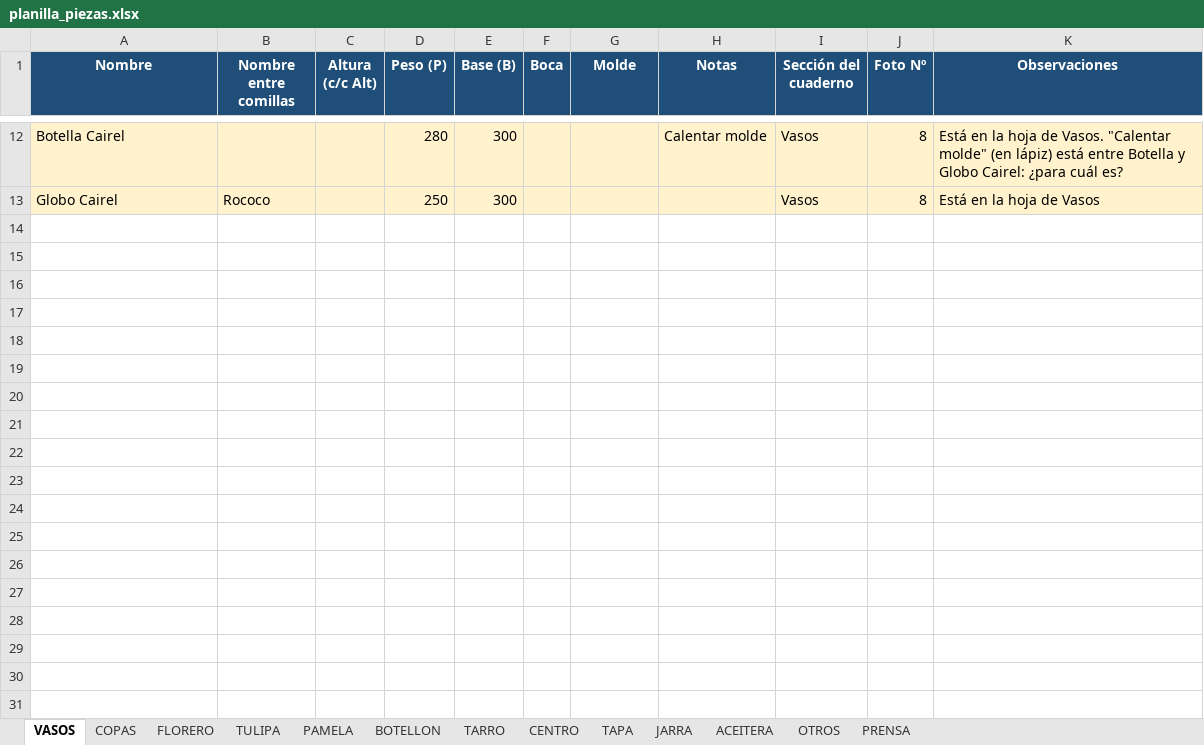
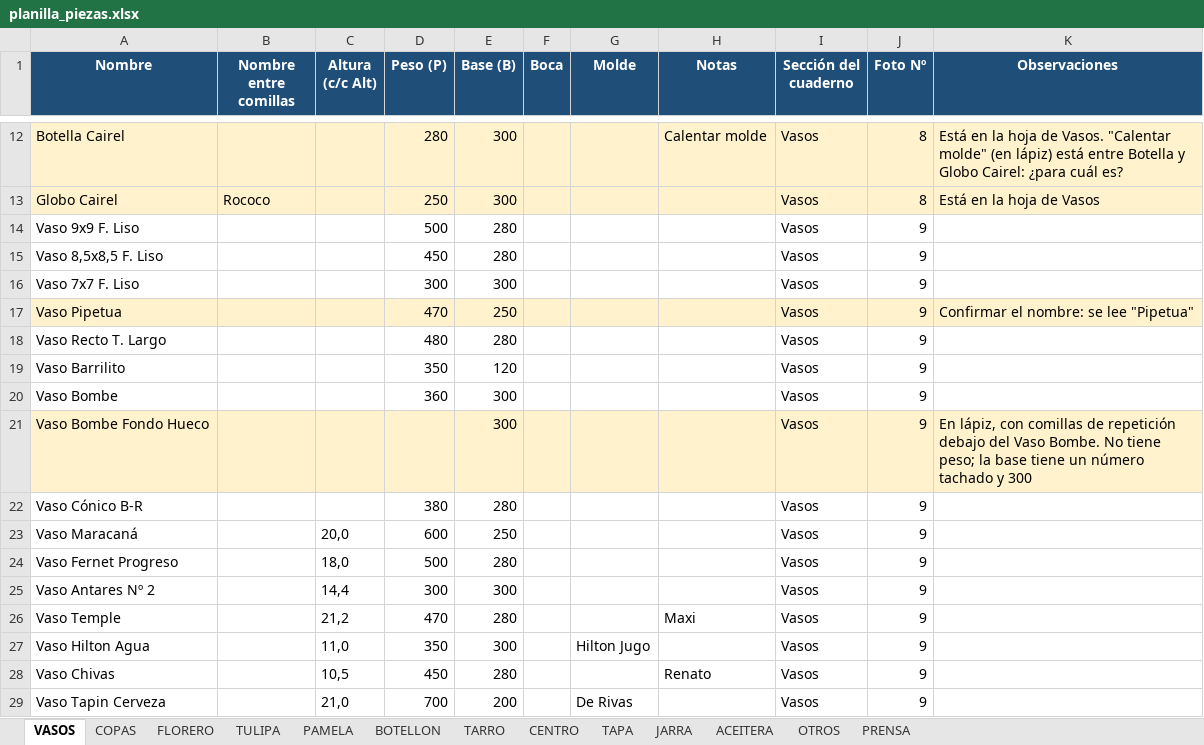
Before and after one commit to matiasnlau13-jpg/cristaleriaelprogreso, an Excel workbook: planilla/planilla_piezas.xlsx, sheet VASOS, drawn as a sheet; only a part is shown, gaps mark what is left out; values as stored, in another font and other column widths than the file's, no borders; the diff names each change by its address in the sheet, - before the commit and + after, or states it on an @@ line.

```diff
--- a/planilla/planilla_piezas.xlsx (sheet VASOS)
+++ b/planilla/planilla_piezas.xlsx (sheet VASOS)
+row 14: Vaso 9x9 F. Liso |  |  | 500 | 280 |  |  |  | Vasos | 9
+row 15: Vaso 8,5x8,5 F. Liso |  |  | 450 | 280 |  |  |  | Vasos | 9
+row 16: Vaso 7x7 F. Liso |  |  | 300 | 300 |  |  |  | Vasos | 9
+row 17: Vaso Pipetua |  |  | 470 | 250 |  |  |  | Vasos | 9 | Confirmar el nombre: se lee "Pipetua"
+row 18: Vaso Recto T. Largo |  |  | 480 | 280 |  |  |  | Vasos | 9
+row 19: Vaso Barrilito |  |  | 350 | 120 |  |  |  | Vasos | 9
+row 20: Vaso Bombe |  |  | 360 | 300 |  |  |  | Vasos | 9
+row 21: Vaso Bombe Fondo Hueco |  |  |  | 300 |  |  |  | Vasos | 9 | En lápiz, con comillas de repetición debajo del Vaso Bombe. No tiene peso; la base tiene un número tachado y 300
+row 22: Vaso Cónico B-R |  |  | 380 | 280 |  |  |  | Vasos | 9
+row 23: Vaso Maracaná |  | 20,0 | 600 | 250 |  |  |  | Vasos | 9
+row 24: Vaso Fernet Progreso |  | 18,0 | 500 | 280 |  |  |  | Vasos | 9
+row 25: Vaso Antares Nº 2 |  | 14,4 | 300 | 300 |  |  |  | Vasos | 9
+row 26: Vaso Temple |  | 21,2 | 470 | 280 |  |  | Maxi | Vasos | 9
+row 27: Vaso Hilton Agua |  | 11,0 | 350 | 300 |  | Hilton Jugo |  | Vasos | 9
+row 28: Vaso Chivas |  | 10,5 | 450 | 280 |  |  | Renato | Vasos | 9
+row 29: Vaso Tapin Cerveza |  | 21,0 | 700 | 200 |  | De Rivas |  | Vasos | 9
```
Also changed, not shown: 2 other files.
